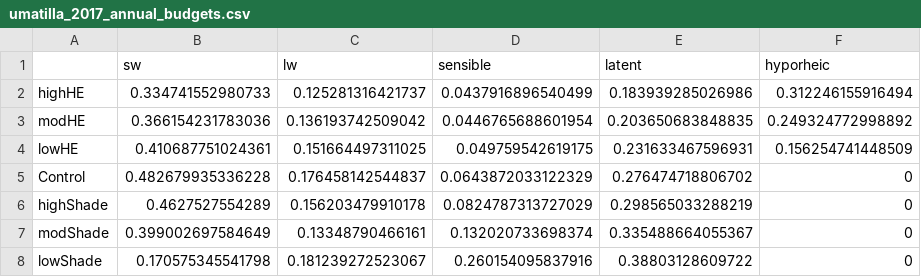
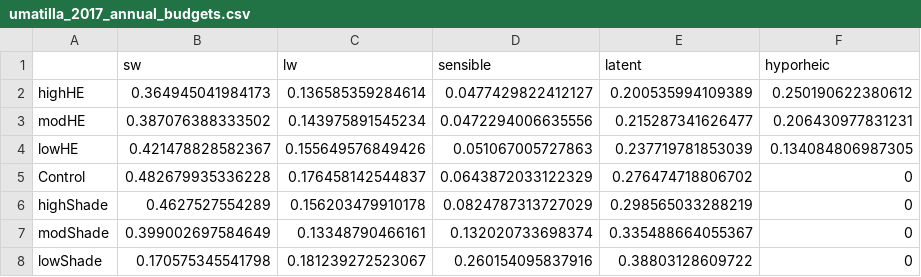
Before and after one commit to skfogg/TempTool_2020, a CSV file: umatilla_2017_annual_budgets.csv, drawn as a sheet.

```diff
--- a/umatilla_2017_annual_budgets.csv
+++ b/umatilla_2017_annual_budgets.csv
@@ -1,5 +1,5 @@
 "","sw","lw","sensible","latent","hyporheic"
-"highHE",0.334741552980733,0.125281316421737,0.0437916896540499,0.183939285026986,0.312246155916494
-"modHE",0.366154231783036,0.136193742509042,0.0446765688601954,0.203650683848835,0.249324772998892
-"lowHE",0.410687751024361,0.151664497311025,0.049759542619175,0.231633467596931,0.156254741448509
+"highHE",0.364945041984173,0.136585359284614,0.0477429822412127,0.200535994109389,0.250190622380612
+"modHE",0.387076388333502,0.143975891545234,0.0472294006635556,0.215287341626477,0.206430977831231
+"lowHE",0.421478828582367,0.155649576849426,0.051067005727863,0.237719781853039,0.134084806987305
 "Control",0.482679935336228,0.176458142544837,0.0643872033122329,0.276474718806702,0
```
Also changed, not shown: umatilla_2017_annual_gainloss_budgets.csv, 58 other files.
